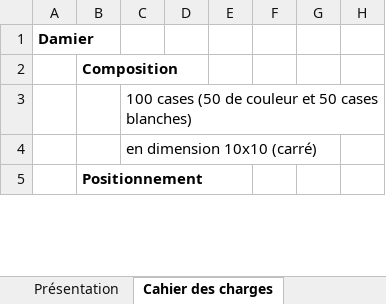
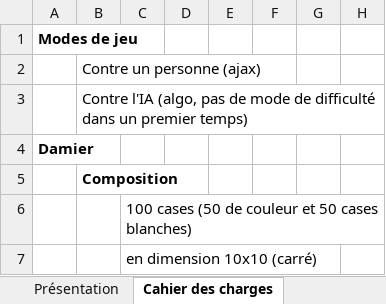
Before and after one commit to t1m0t/0d0a0m0i0e0r, an Excel workbook: doc/Projet Jeu de Dames.xlsx, sheet Cahier des charges, drawn as a sheet; only a part is shown; the shorter side is filled out with more unchanged rows; values as stored, in another font and other column widths than the file's, no borders; the diff names each change by its address in the sheet, - before the commit and + after, or states it on an @@ line.

```diff
--- a/doc/Projet Jeu de Dames.xlsx (sheet Cahier des charges)
+++ b/doc/Projet Jeu de Dames.xlsx (sheet Cahier des charges)
+row 1: Modes de jeu
+row 2:  | Contre un personne (ajax)
+row 3:  | Contre l'IA (algo, pas de mode de difficulté dans un premier temps)
```
Also changed, not shown: charts or pictures, 4 other files.
